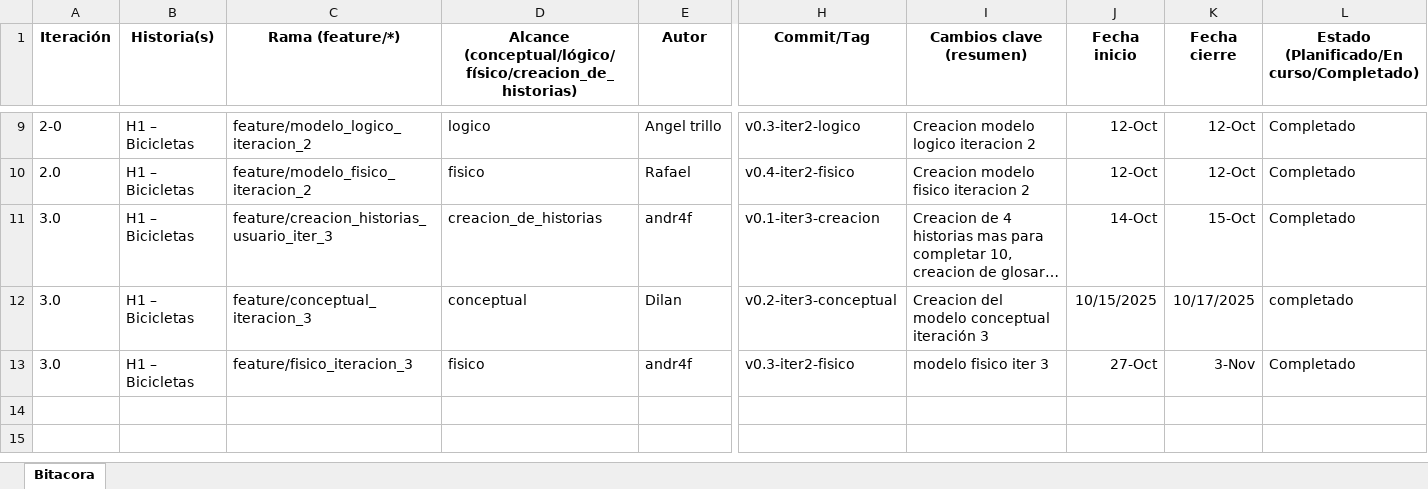
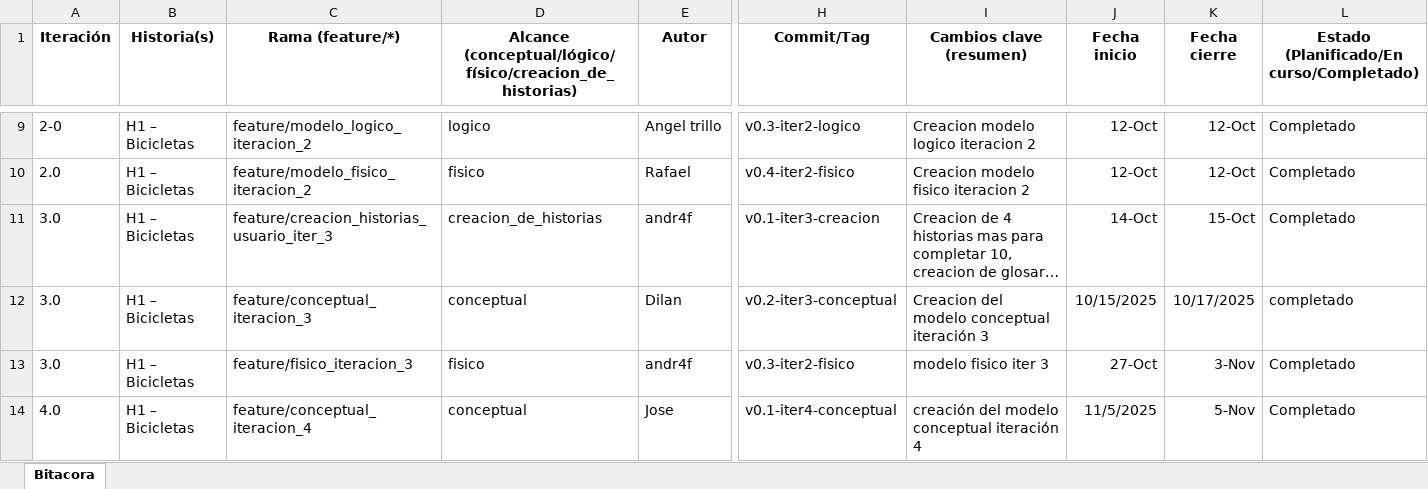
Before and after one commit to andr4f/bici-go-bd, an Excel workbook: documentacion/bitacora_iteraciones_template.xlsx, sheet Bitacora, drawn as a sheet; only a part is shown, gaps mark what is left out; long unchanged cells end in …; values as stored, in another font and other column widths than the file's, no borders; rows hold the shown columns only; the diff names each change by its address in the sheet, - before the commit and + after, or states it on an @@ line.

Commit message:
Conceptual iteración 4

```diff
--- a/documentacion/bitacora_iteraciones_template.xlsx (sheet Bitacora)
+++ b/documentacion/bitacora_iteraciones_template.xlsx (sheet Bitacora)
+row 14: 4.0 | H1 – Bicicletas | feature/conceptual_iteracion_4 | conceptual | Jose | v0.1-iter4-conceptual | creación del modelo conceptual iteración 4 | 11/5/2025 | 5-Nov | Completado
```
Also changed, not shown: 3 other files.
